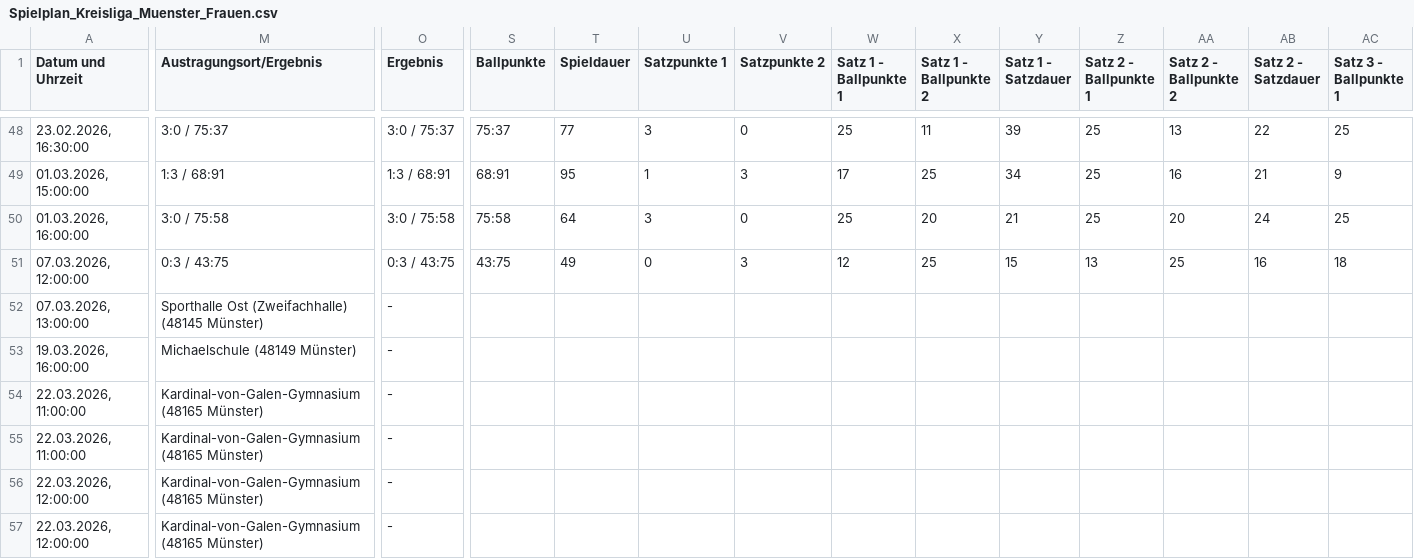
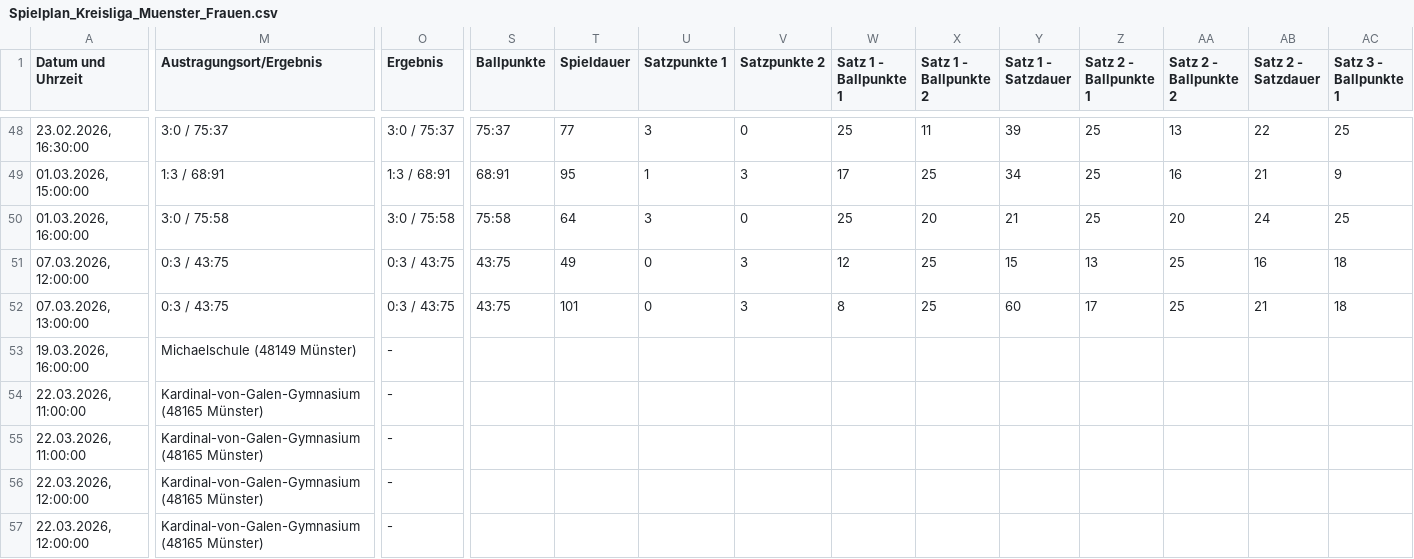
Before and after one commit to uscmuenster/USC-Spielplaene2526, a CSV file: csvdata/Spielplan_Kreisliga_Muenster_Frauen.csv, drawn as a sheet; only a part is shown, gaps mark what is left out; the diff covers the shown part only; the diff names each change by its address in the sheet, - before the commit and + after, or states it on an @@ line.

```diff
--- a/csvdata/Spielplan_Kreisliga_Muenster_Frauen.csv
+++ b/csvdata/Spielplan_Kreisliga_Muenster_Frauen.csv
-M52 (Austragungsort/Ergebnis): Sporthalle Ost (Zweifachhalle) (48145 Münster)
+M52 (Austragungsort/Ergebnis): 0:3 / 43:75
-O52 (Ergebnis): -
+O52 (Ergebnis): 0:3 / 43:75
-S52 (Ballpunkte): (empty)
+S52 (Ballpunkte): 43:75
-T52 (Spieldauer): (empty)
+T52 (Spieldauer): 101
-U52 (Satzpunkte 1): (empty)
+U52 (Satzpunkte 1): 0
-V52 (Satzpunkte 2): (empty)
+V52 (Satzpunkte 2): 3
-W52 (Satz 1 - Ballpunkte 1): (empty)
+W52 (Satz 1 - Ballpunkte 1): 8
-X52 (Satz 1 - Ballpunkte 2): (empty)
+X52 (Satz 1 - Ballpunkte 2): 25
-Y52 (Satz 1 - Satzdauer): (empty)
+Y52 (Satz 1 - Satzdauer): 60
-Z52 (Satz 2 - Ballpunkte 1): (empty)
+Z52 (Satz 2 - Ballpunkte 1): 17
-AA52 (Satz 2 - Ballpunkte 2): (empty)
+AA52 (Satz 2 - Ballpunkte 2): 25
-AB52 (Satz 2 - Satzdauer): (empty)
+AB52 (Satz 2 - Satzdauer): 21
-AC52 (Satz 3 - Ballpunkte 1): (empty)
+AC52 (Satz 3 - Ballpunkte 1): 18
```
Also changed, not shown: 2 edited cells elsewhere in this file.
